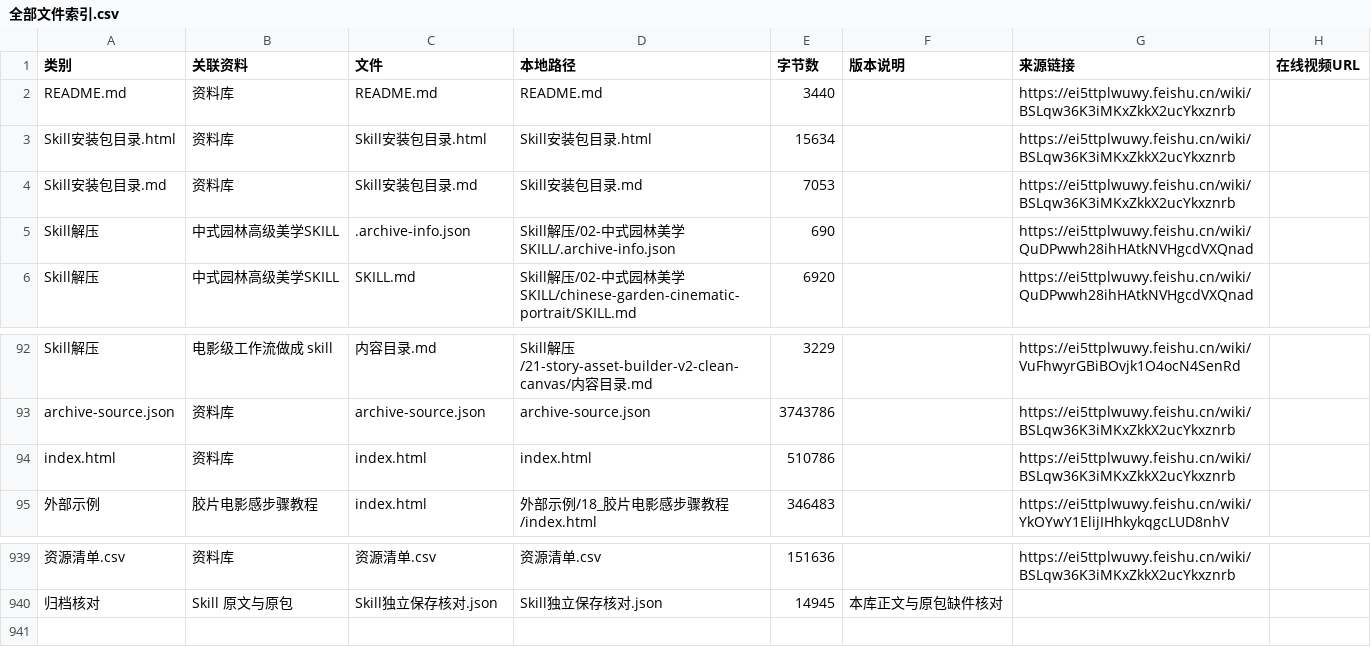
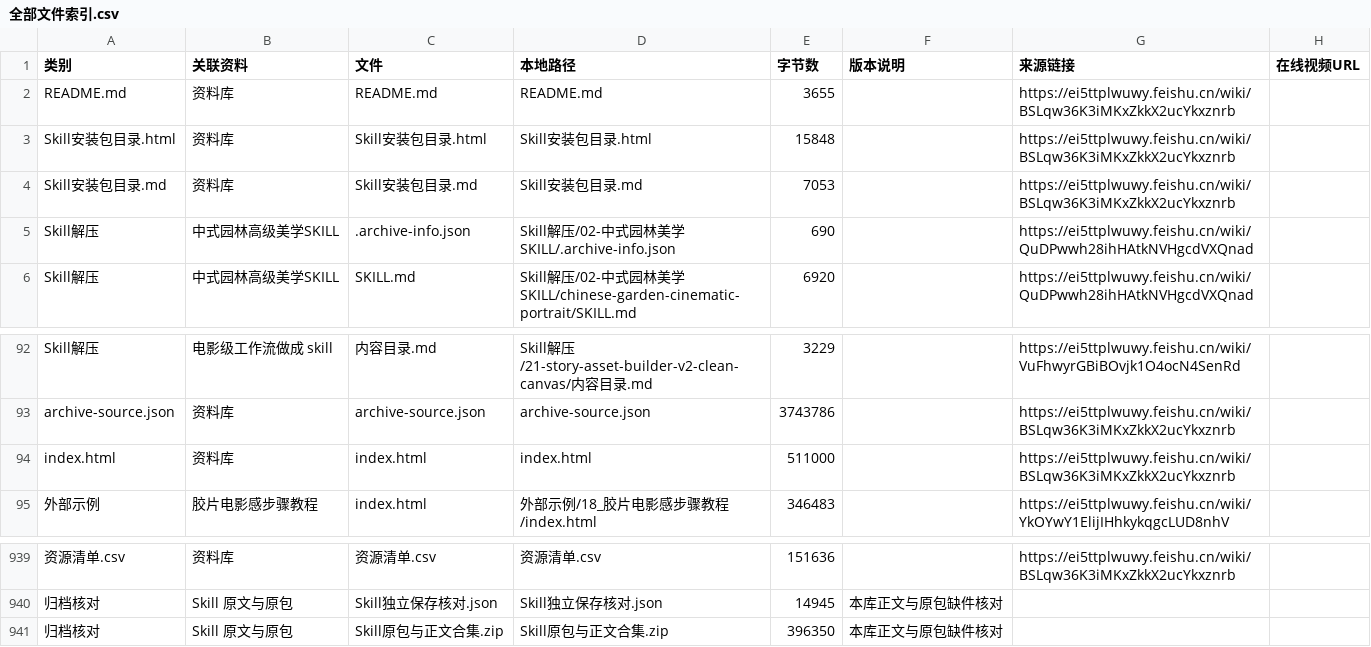
Before and after one commit to a13537608986-cyber/aigc-skill-tutorial-library, a CSV file: 全部文件索引.csv, drawn as a sheet; only a part is shown, gaps mark what is left out.

Commit message:
Add compact offline collection of all archived Skill bodies and packages

```diff
--- a/全部文件索引.csv
+++ b/全部文件索引.csv
@@ -1,4 +1,4 @@
 类别,关联资料,文件,本地路径,字节数,版本说明,来源链接,在线视频URL
-README.md,资料库,README.md,README.md,3440,,https://ei5ttplwuwy.feishu.cn/wiki/BSLqw36K3iMKxZkkX2ucYkxznrb,
-Skill安装包目录.html,资料库,Skill安装包目录.html,Skill安装包目录.html,15634,,https://ei5ttplwuwy.feishu.cn/wiki/BSLqw36K3iMKxZkkX2ucYkxznrb,
+README.md,资料库,README.md,README.md,3655,,https://ei5ttplwuwy.feishu.cn/wiki/BSLqw36K3iMKxZkkX2ucYkxznrb,
+Skill安装包目录.html,资料库,Skill安装包目录.html,Skill安装包目录.html,15848,,https://ei5ttplwuwy.feishu.cn/wiki/BSLqw36K3iMKxZkkX2ucYkxznrb,
 Skill安装包目录.md,资料库,Skill安装包目录.md,Skill安装包目录.md,7053,,https://ei5ttplwuwy.feishu.cn/wiki/BSLqw36K3iMKxZkkX2ucYkxznrb,
@@ -93,3 +93,3 @@ Skill解压,电影级工作流做成 skill,内容目录.md,Skill解压/21-story-
 archive-source.json,资料库,archive-source.json,archive-source.json,3743786,,https://ei5ttplwuwy.feishu.cn/wiki/BSLqw36K3iMKxZkkX2ucYkxznrb,
-index.html,资料库,index.html,index.html,510786,,https://ei5ttplwuwy.feishu.cn/wiki/BSLqw36K3iMKxZkkX2ucYkxznrb,
+index.html,资料库,index.html,index.html,511000,,https://ei5ttplwuwy.feishu.cn/wiki/BSLqw36K3iMKxZkkX2ucYkxznrb,
 外部示例,胶片电影感步骤教程,index.html,外部示例/18_胶片电影感步骤教程/index.html,346483,,https://ei5ttplwuwy.feishu.cn/wiki/YkOYwY1ElijIHhkykqgcLUD8nhV,
@@ -940 +940,2 @@ index.html,资料库,index.html,index.html,510786,,https://ei5ttplwuwy.feishu.cn
 归档核对,Skill 原文与原包,Skill独立保存核对.json,Skill独立保存核对.json,14945,本库正文与原包缺件核对,,
+归档核对,Skill 原文与原包,Skill原包与正文合集.zip,Skill原包与正文合集.zip,396350,本库正文与原包缺件核对,,
```
Also changed, not shown: 7 other files.
